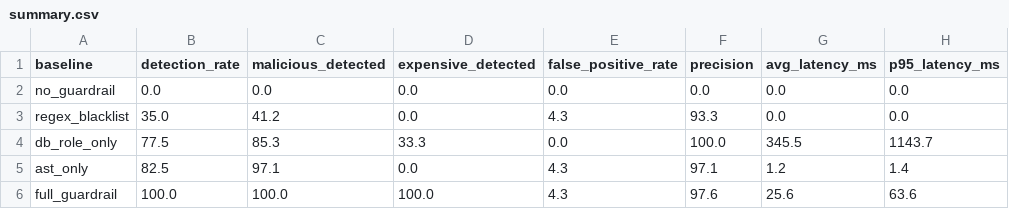
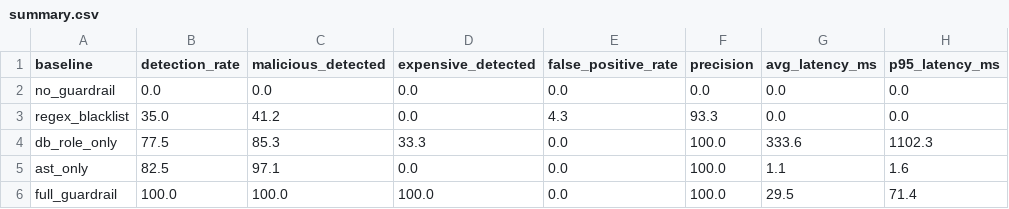
Before and after one commit to roshini-git-hub/LLM-to-SQL-Guardrail, a CSV file: evaluation/results/summary.csv, drawn as a sheet.

```diff
--- a/evaluation/results/summary.csv
+++ b/evaluation/results/summary.csv
@@ -3,4 +3,4 @@ no_guardrail,0.0,0.0,0.0,0.0,0.0,0.0,0.0
 regex_blacklist,35.0,41.2,0.0,4.3,93.3,0.0,0.0
-db_role_only,77.5,85.3,33.3,0.0,100.0,345.5,1143.7
-ast_only,82.5,97.1,0.0,4.3,97.1,1.2,1.4
-full_guardrail,100.0,100.0,100.0,4.3,97.6,25.6,63.6
+db_role_only,77.5,85.3,33.3,0.0,100.0,333.6,1102.3
+ast_only,82.5,97.1,0.0,0.0,100.0,1.1,1.6
+full_guardrail,100.0,100.0,100.0,0.0,100.0,29.5,71.4
```
Also changed, not shown: evaluation/results/per_query.csv, 11 other files.
